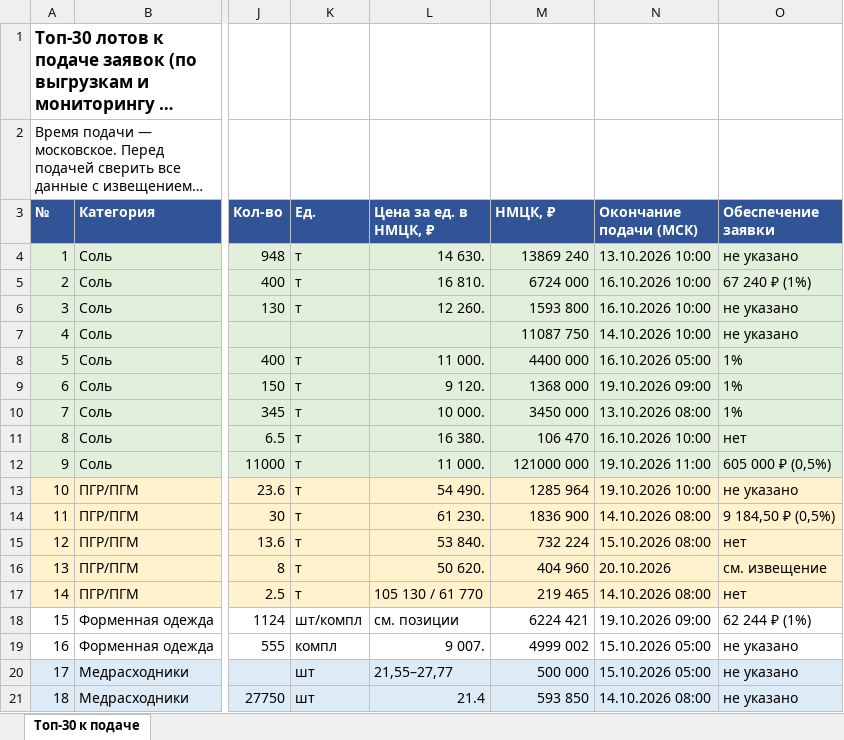
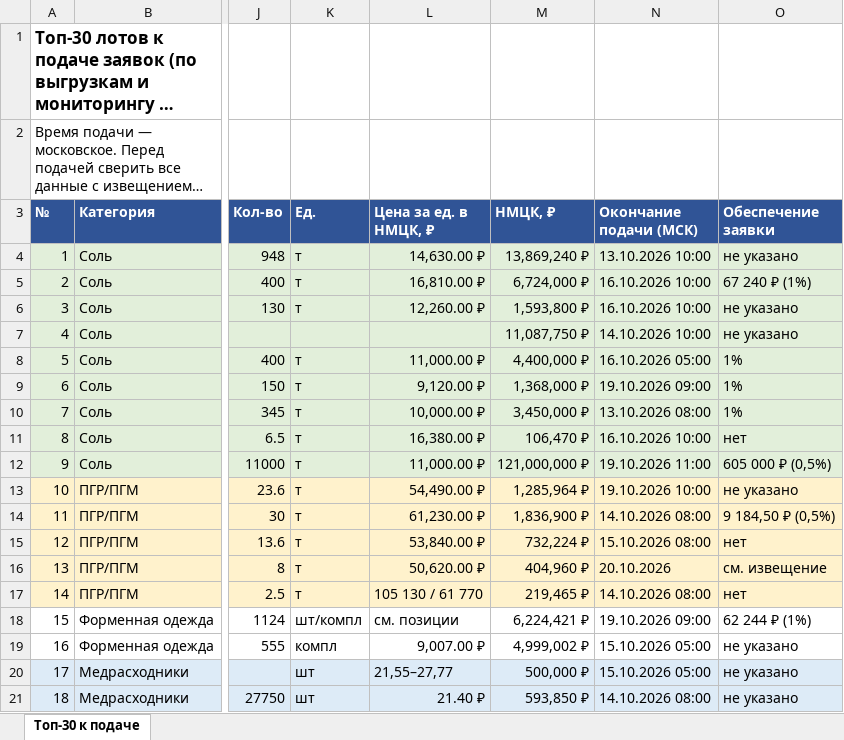
Before and after one commit to arorlov93/Tender-RUS-, an Excel workbook: TOP30_TENDERER_1210.xlsx, sheet Топ-30 к подаче, drawn as a sheet; only a part is shown, gaps mark what is left out; long unchanged cells end in …; values as stored, in another font and other column widths than the file's, no borders; the diff covers the shown part only; the diff names each change by its address in the sheet, - before the commit and + after, or states it on an @@ line.

```diff
--- a/TOP30_TENDERER_1210.xlsx (sheet Топ-30 к подаче)
+++ b/TOP30_TENDERER_1210.xlsx (sheet Топ-30 к подаче)
-L4 (Цена за ед. в НМЦК, ₽): 14 630.
+L4 (Цена за ед. в НМЦК, ₽): 14,630.00 ₽
-M4 (НМЦК, ₽): 13869 240
+M4 (НМЦК, ₽): 13,869,240 ₽
-L5 (Цена за ед. в НМЦК, ₽): 16 810.
+L5 (Цена за ед. в НМЦК, ₽): 16,810.00 ₽
-M5 (НМЦК, ₽): 6724 000
+M5 (НМЦК, ₽): 6,724,000 ₽
-L6 (Цена за ед. в НМЦК, ₽): 12 260.
+L6 (Цена за ед. в НМЦК, ₽): 12,260.00 ₽
-M6 (НМЦК, ₽): 1593 800
+M6 (НМЦК, ₽): 1,593,800 ₽
-M7 (НМЦК, ₽): 11087 750
+M7 (НМЦК, ₽): 11,087,750 ₽
-L8 (Цена за ед. в НМЦК, ₽): 11 000.
+L8 (Цена за ед. в НМЦК, ₽): 11,000.00 ₽
-M8 (НМЦК, ₽): 4400 000
+M8 (НМЦК, ₽): 4,400,000 ₽
-L9 (Цена за ед. в НМЦК, ₽): 9 120.
+L9 (Цена за ед. в НМЦК, ₽): 9,120.00 ₽
-M9 (НМЦК, ₽): 1368 000
+M9 (НМЦК, ₽): 1,368,000 ₽
-L10 (Цена за ед. в НМЦК, ₽): 10 000.
+L10 (Цена за ед. в НМЦК, ₽): 10,000.00 ₽
-M10 (НМЦК, ₽): 3450 000
+M10 (НМЦК, ₽): 3,450,000 ₽
-L11 (Цена за ед. в НМЦК, ₽): 16 380.
+L11 (Цена за ед. в НМЦК, ₽): 16,380.00 ₽
-M11 (НМЦК, ₽): 106 470
+M11 (НМЦК, ₽): 106,470 ₽
-L12 (Цена за ед. в НМЦК, ₽): 11 000.
+L12 (Цена за ед. в НМЦК, ₽): 11,000.00 ₽
-M12 (НМЦК, ₽): 121000 000
+M12 (НМЦК, ₽): 121,000,000 ₽
-L13 (Цена за ед. в НМЦК, ₽): 54 490.
+L13 (Цена за ед. в НМЦК, ₽): 54,490.00 ₽
-M13 (НМЦК, ₽): 1285 964
+M13 (НМЦК, ₽): 1,285,964 ₽
-L14 (Цена за ед. в НМЦК, ₽): 61 230.
+L14 (Цена за ед. в НМЦК, ₽): 61,230.00 ₽
-M14 (НМЦК, ₽): 1836 900
+M14 (НМЦК, ₽): 1,836,900 ₽
-L15 (Цена за ед. в НМЦК, ₽): 53 840.
+L15 (Цена за ед. в НМЦК, ₽): 53,840.00 ₽
-M15 (НМЦК, ₽): 732 224
+M15 (НМЦК, ₽): 732,224 ₽
-L16 (Цена за ед. в НМЦК, ₽): 50 620.
+L16 (Цена за ед. в НМЦК, ₽): 50,620.00 ₽
-M16 (НМЦК, ₽): 404 960
+M16 (НМЦК, ₽): 404,960 ₽
-M17 (НМЦК, ₽): 219 465
+M17 (НМЦК, ₽): 219,465 ₽
-M18 (НМЦК, ₽): 6224 421
+M18 (НМЦК, ₽): 6,224,421 ₽
-L19 (Цена за ед. в НМЦК, ₽): 9 007.
+L19 (Цена за ед. в НМЦК, ₽): 9,007.00 ₽
-M19 (НМЦК, ₽): 4999 002
+M19 (НМЦК, ₽): 4,999,002 ₽
-M20 (НМЦК, ₽): 500 000
+M20 (НМЦК, ₽): 500,000 ₽
-L21 (Цена за ед. в НМЦК, ₽): 21.4
+L21 (Цена за ед. в НМЦК, ₽): 21.40 ₽
-M21 (НМЦК, ₽): 593 850
+M21 (НМЦК, ₽): 593,850 ₽
```
Also changed, not shown: 17 edited cells elsewhere in this sheet, MARGIN_TOP30_1210.xlsx, 2 other files.
